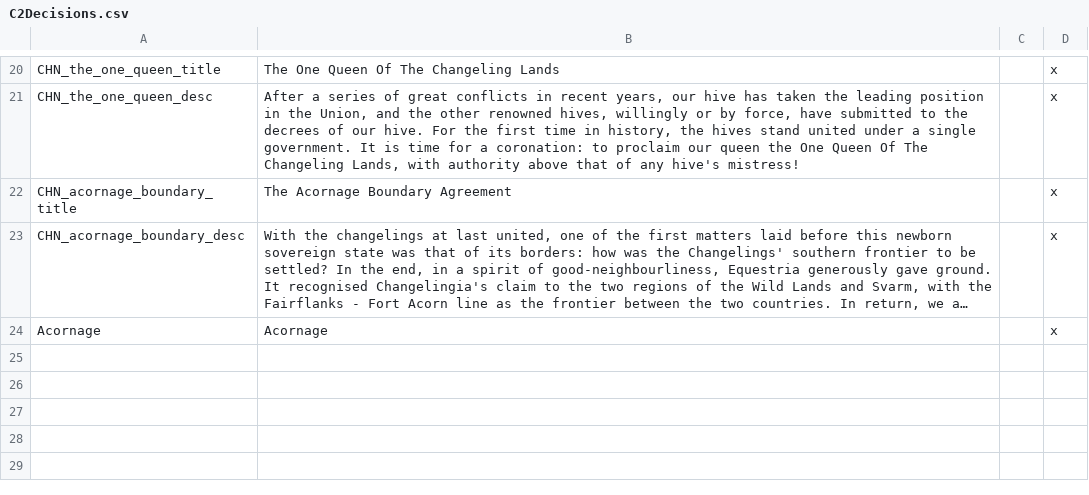
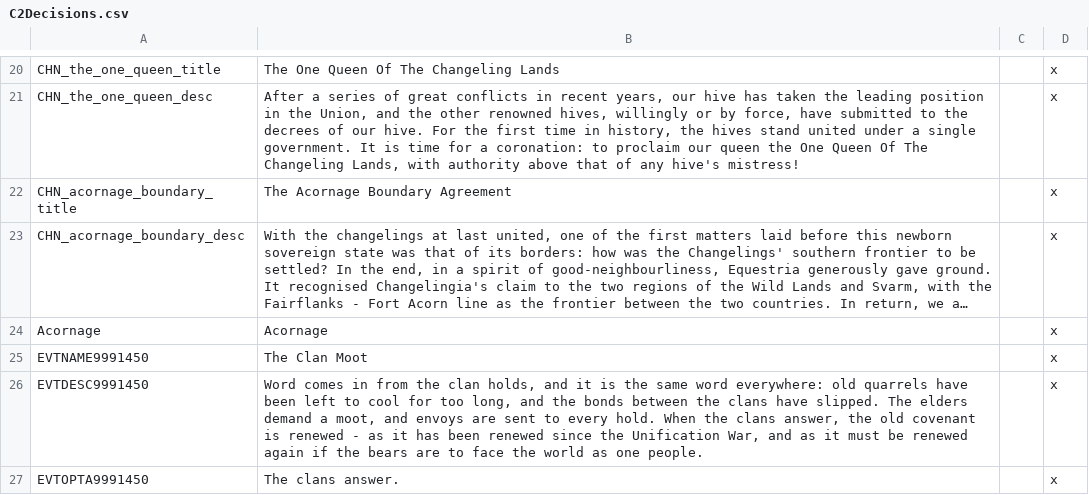
Before and after one commit to morally-d/celestia_2_dev, a CSV file: localisation/C2Decisions.csv, drawn as a sheet; only a part is shown, gaps mark what is left out; long unchanged cells end in …; the diff names each change by its address in the sheet, - before the commit and + after, or states it on an @@ line.

Commit message:
Start the polar bear clans allied and keep the league alive
All six polar bear clans (ROS/ROZ/SCY/SVA/VLS/WES) begin fully allied via Alliances.txt. Since PA's AI prunes alliances when it feels safe, the Clan Moot event (9991450) quietly restores any missing pair; its trigger only holds while an alliance is actually gone.

Footer: Adds the bear alliance web and its self-healing moot event.

```diff
--- a/localisation/C2Decisions.csv
+++ b/localisation/C2Decisions.csv
+row 25: EVTNAME9991450 | The Clan Moot |  | x
+row 26: EVTDESC9991450 | Word comes in from the clan holds, and it is the same word everywhere: old quarrels have been left to cool for too long, and the bonds between the clans have slipped. The elders demand a moot, and envoys are sent to every hold. When the clans answer, the old covenant is renewed - as it has been renewed since the Unification War, and as it must be renewed again if the bears are to face the world as one people. |  | x
+row 27: EVTOPTA9991450 | The clans answer. |  | x
```
Also changed, not shown: assets/localisation/zh-CN/zzzz-C2-Decisions.csv, 2 other files.
